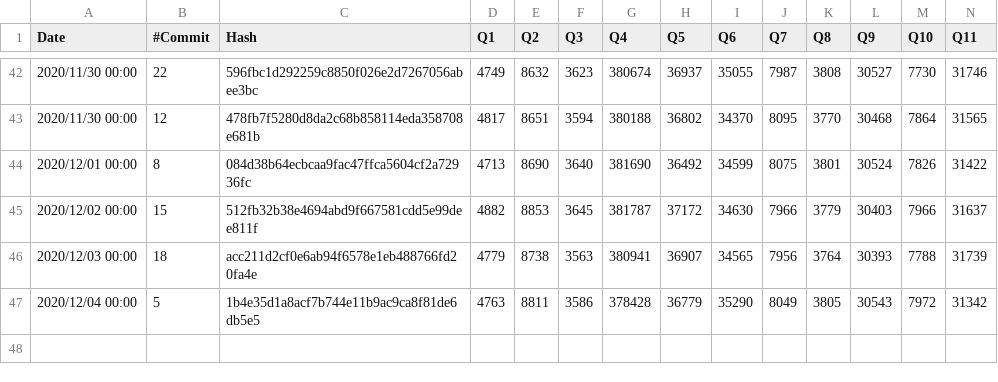
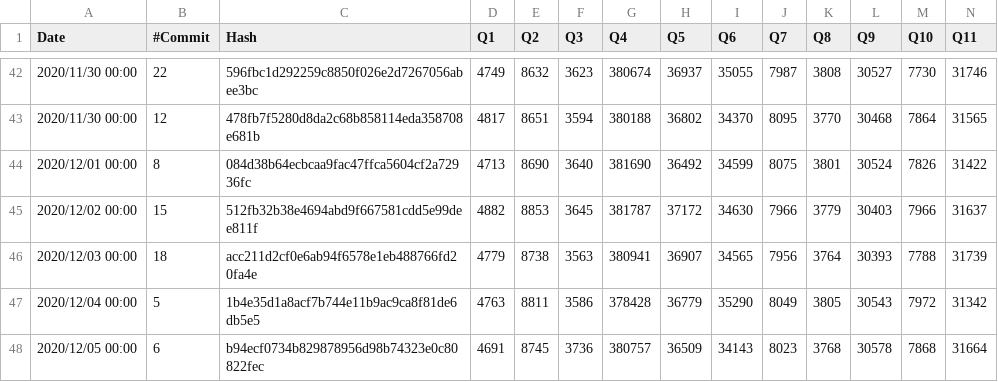
Before and after one commit to maropu/spark-tpcds-datagen, a CSV file: reports/tpcds-avg-results.csv, drawn as a sheet; only a part is shown, gaps mark what is left out; rows hold the shown columns only; the diff names each change by its address in the sheet, - before the commit and + after, or states it on an @@ line.

Commit message:
[AUTOMATICALLY GENERATED] Update TPCDS reports at 2020-12-05 00:00:00+00:00)

```diff
--- a/reports/tpcds-avg-results.csv
+++ b/reports/tpcds-avg-results.csv
+row 48: 2020/12/05 00:00 | 6 | b94ecf0734b829878956d98b74323e0c80822fec | 4691 | 8745 | 3736 | 380757 | 36509 | 34143 | 8023 | 3768 | 30578 | 7868 | 31664
```
